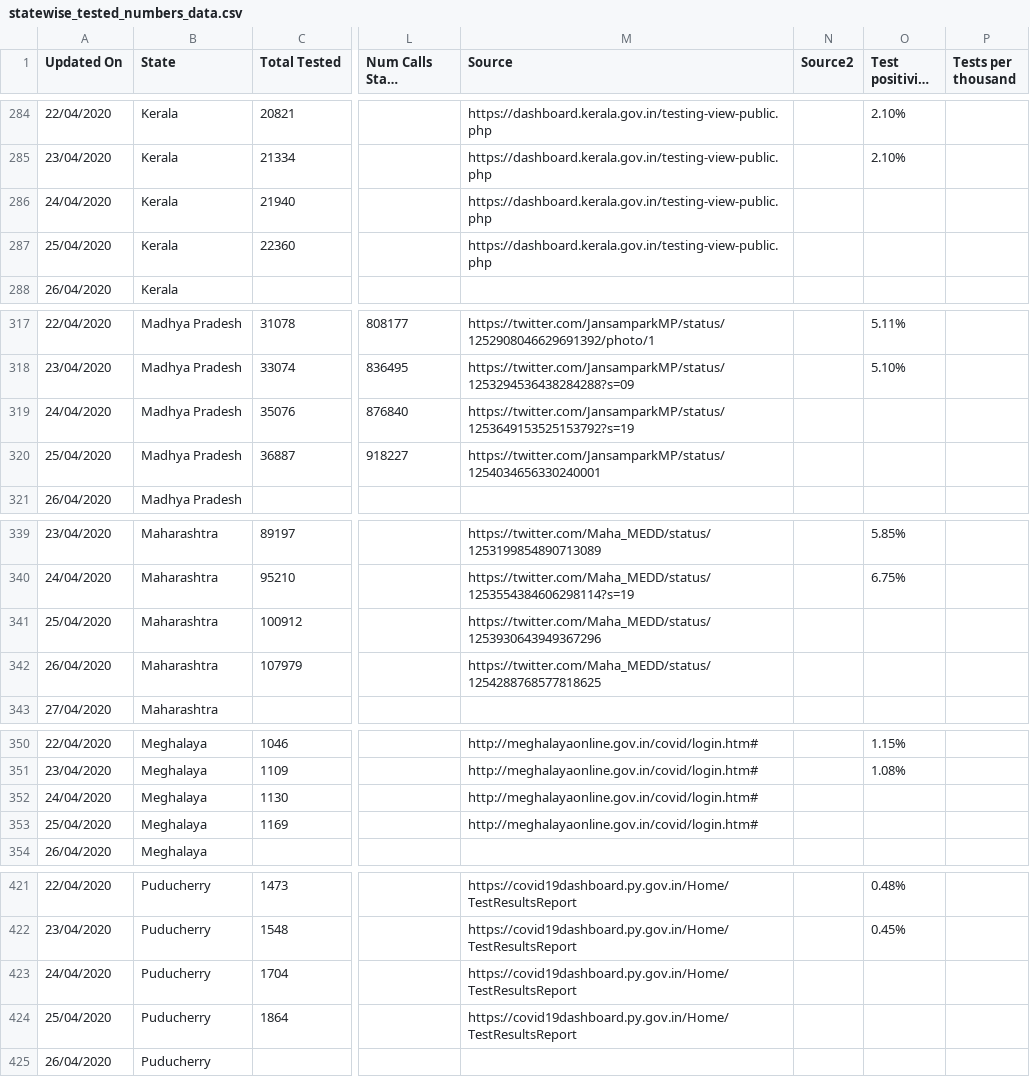
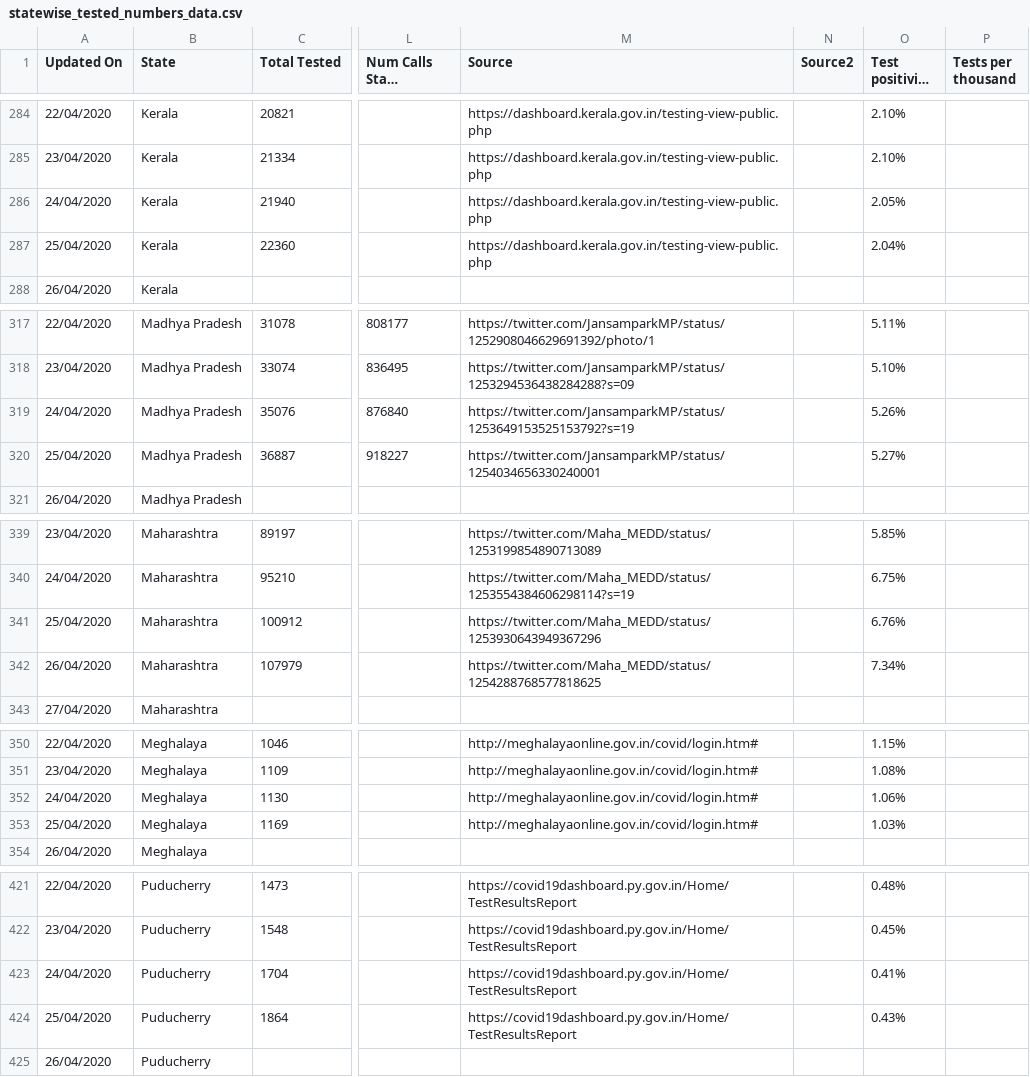
Before and after one commit to wanderingcoderr/api, a CSV file: csv/2020-04-26/statewise_tested_numbers_data.csv, drawn as a sheet; only a part is shown, gaps mark what is left out; long unchanged cells end in …; the diff covers the shown part only; the diff names each change by its address in the sheet, - before the commit and + after, or states it on an @@ line.

```diff
--- a/csv/2020-04-26/statewise_tested_numbers_data.csv
+++ b/csv/2020-04-26/statewise_tested_numbers_data.csv
-O286 (Test positivity rate): (empty)
+O286 (Test positivity rate): 2.05%
-O287 (Test positivity rate): (empty)
+O287 (Test positivity rate): 2.04%
-O319 (Test positivity rate): (empty)
+O319 (Test positivity rate): 5.26%
-O320 (Test positivity rate): (empty)
+O320 (Test positivity rate): 5.27%
-O341 (Test positivity rate): (empty)
+O341 (Test positivity rate): 6.76%
-O342 (Test positivity rate): (empty)
+O342 (Test positivity rate): 7.34%
-O352 (Test positivity rate): (empty)
+O352 (Test positivity rate): 1.06%
-O353 (Test positivity rate): (empty)
+O353 (Test positivity rate): 1.03%
-O423 (Test positivity rate): (empty)
+O423 (Test positivity rate): 0.41%
-O424 (Test positivity rate): (empty)
+O424 (Test positivity rate): 0.43%
```
Also changed, not shown: 37 edited cells elsewhere in this file, csv/latest/statewise_tested_numbers_data.csv, 1 other file.
